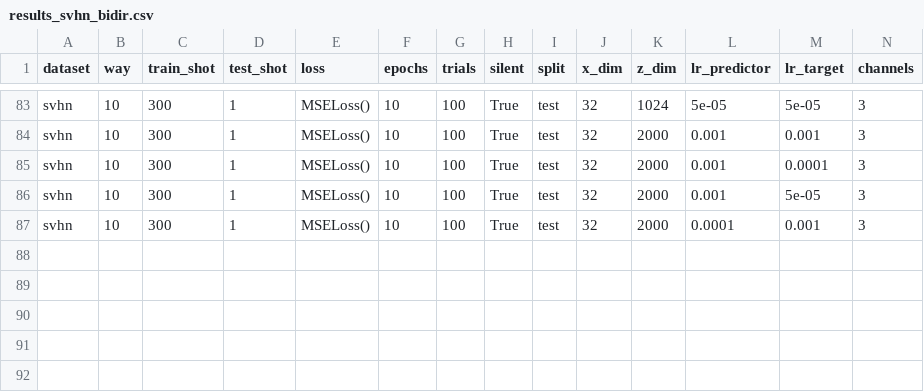
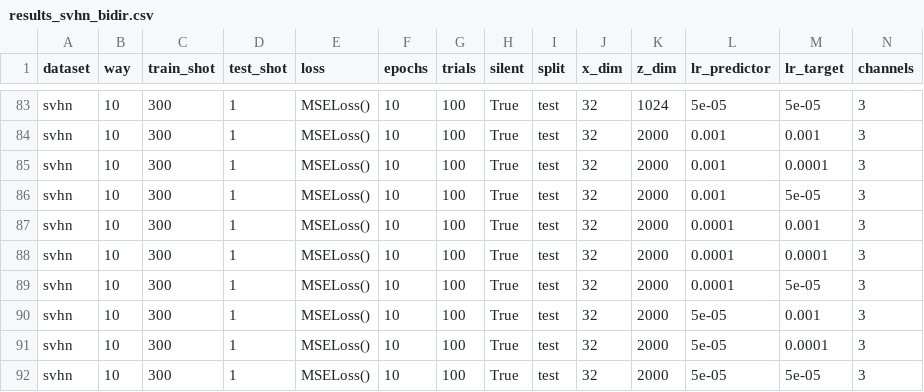
Before and after one commit to postmachines/Linear-Distillation-Learning, a CSV file: results/02-02-2021/results_svhn_bidir.csv, drawn as a sheet; only a part is shown, gaps mark what is left out; rows hold the shown columns only; the diff names each change by its address in the sheet, - before the commit and + after, or states it on an @@ line.

```diff
--- a/results/02-02-2021/results_svhn_bidir.csv
+++ b/results/02-02-2021/results_svhn_bidir.csv
+row 88: svhn | 10 | 300 | 1 | MSELoss() | 10 | 100 | True | test | 32 | 2000 | 0.0001 | 0.0001 | 3
+row 89: svhn | 10 | 300 | 1 | MSELoss() | 10 | 100 | True | test | 32 | 2000 | 0.0001 | 5e-05 | 3
+row 90: svhn | 10 | 300 | 1 | MSELoss() | 10 | 100 | True | test | 32 | 2000 | 5e-05 | 0.001 | 3
+row 91: svhn | 10 | 300 | 1 | MSELoss() | 10 | 100 | True | test | 32 | 2000 | 5e-05 | 0.0001 | 3
+row 92: svhn | 10 | 300 | 1 | MSELoss() | 10 | 100 | True | test | 32 | 2000 | 5e-05 | 5e-05 | 3
```
Also changed, not shown: 11 other files.
